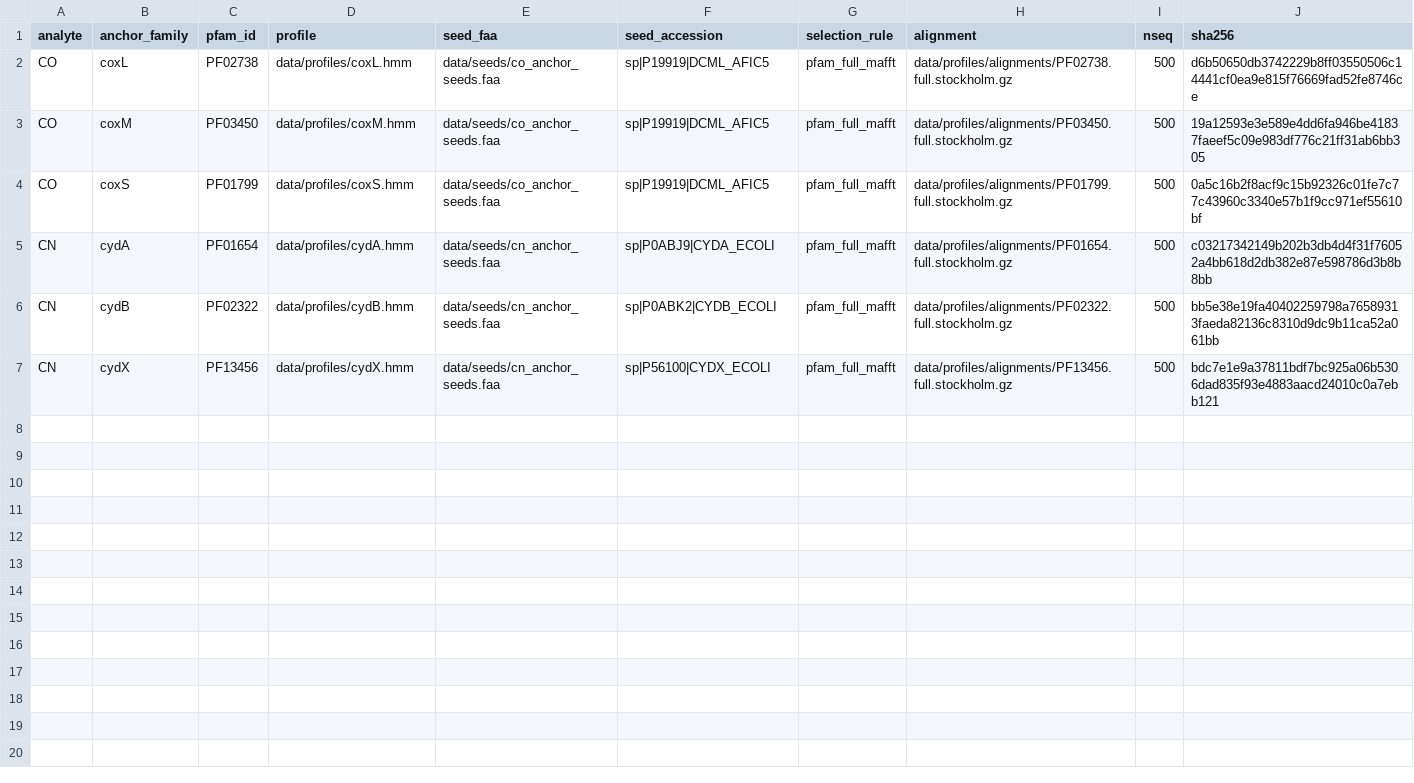
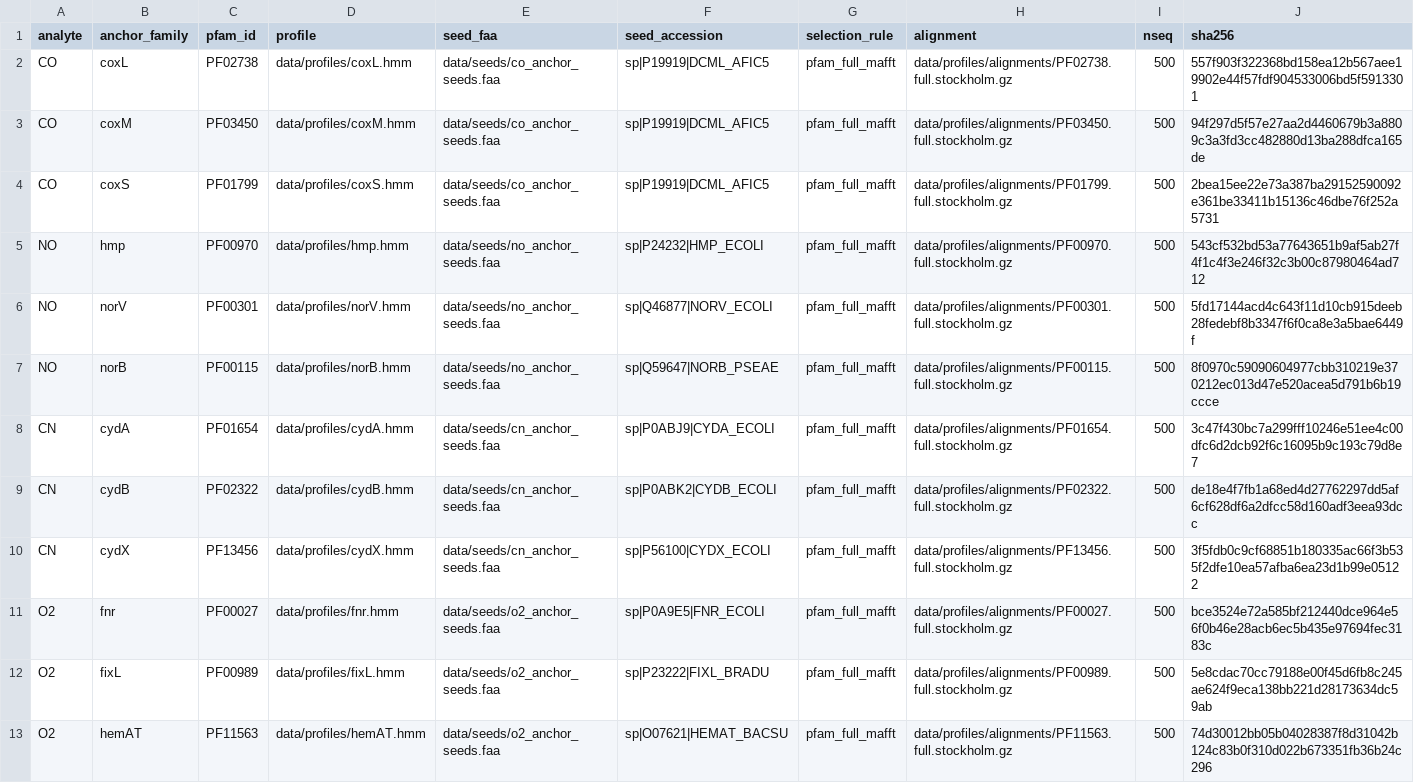
Before and after one commit to filiprumenovski/GasRegNet, a CSV file: data/profiles/profiles.csv, drawn as a sheet.

```diff
--- a/data/profiles/profiles.csv
+++ b/data/profiles/profiles.csv
@@ -1,7 +1,13 @@
 analyte,anchor_family,pfam_id,profile,seed_faa,seed_accession,selection_rule,alignment,nseq,sha256
-CO,coxL,PF02738,data/profiles/coxL.hmm,data/seeds/co_anchor_seeds.faa,sp|P19919|DCML_AFIC5,pfam_full_mafft,data/profiles/alignments/PF02738.full.stockholm.gz,500,d6b50650db3742229b8ff03550506c14441cf0ea9e815f76669fad52fe8746ce
-CO,coxM,PF03450,data/profiles/coxM.hmm,data/seeds/co_anchor_seeds.faa,sp|P19919|DCML_AFIC5,pfam_full_mafft,data/profiles/alignments/PF03450.full.stockholm.gz,500,19a12593e3e589e4dd6fa946be41837faeef5c09e983df776c21ff31ab6bb305
-CO,coxS,PF01799,data/profiles/coxS.hmm,data/seeds/co_anchor_seeds.faa,sp|P19919|DCML_AFIC5,pfam_full_mafft,data/profiles/alignments/PF01799.full.stockholm.gz,500,0a5c16b2f8acf9c15b92326c01fe7c77c43960c3340e57b1f9cc971ef55610bf
-CN,cydA,PF01654,data/profiles/cydA.hmm,data/seeds/cn_anchor_seeds.faa,sp|P0ABJ9|CYDA_ECOLI,pfam_full_mafft,data/profiles/alignments/PF01654.full.stockholm.gz,500,c03217342149b202b3db4d4f31f76052a4bb618d2db382e87e598786d3b8b8bb
-CN,cydB,PF02322,data/profiles/cydB.hmm,data/seeds/cn_anchor_seeds.faa,sp|P0ABK2|CYDB_ECOLI,pfam_full_mafft,data/profiles/alignments/PF02322.full.stockholm.gz,500,bb5e38e19fa40402259798a76589313faeda82136c8310d9dc9b11ca52a061bb
-CN,cydX,PF13456,data/profiles/cydX.hmm,data/seeds/cn_anchor_seeds.faa,sp|P56100|CYDX_ECOLI,pfam_full_mafft,data/profiles/alignments/PF13456.full.stockholm.gz,500,bdc7e1e9a37811bdf7bc925a06b5306dad835f93e4883aacd24010c0a7ebb121
+CO,coxL,PF02738,data/profiles/coxL.hmm,data/seeds/co_anchor_seeds.faa,sp|P19919|DCML_AFIC5,pfam_full_mafft,data/profiles/alignments/PF02738.full.stockholm.gz,500,557f903f322368bd158ea12b567aee19902e44f57fdf904533006bd5f5913301
+CO,coxM,PF03450,data/profiles/coxM.hmm,data/seeds/co_anchor_seeds.faa,sp|P19919|DCML_AFIC5,pfam_full_mafft,data/profiles/alignments/PF03450.full.stockholm.gz,500,94f297d5f57e27aa2d4460679b3a8809c3a3fd3cc482880d13ba288dfca165de
+CO,coxS,PF01799,data/profiles/coxS.hmm,data/seeds/co_anchor_seeds.faa,sp|P19919|DCML_AFIC5,pfam_full_mafft,data/profiles/alignments/PF01799.full.stockholm.gz,500,2bea15ee22e73a387ba29152590092e361be33411b15136c46dbe76f252a5731
+NO,hmp,PF00970,data/profiles/hmp.hmm,data/seeds/no_anchor_seeds.faa,sp|P24232|HMP_ECOLI,pfam_full_mafft,data/profiles/alignments/PF00970.full.stockholm.gz,500,543cf532bd53a77643651b9af5ab27f4f1c4f3e246f32c3b00c87980464ad712
+NO,norV,PF00301,data/profiles/norV.hmm,data/seeds/no_anchor_seeds.faa,sp|Q46877|NORV_ECOLI,pfam_full_mafft,data/profiles/alignments/PF00301.full.stockholm.gz,500,5fd17144acd4c643f11d10cb915deeb28fedebf8b3347f6f0ca8e3a5bae6449f
+NO,norB,PF00115,data/profiles/norB.hmm,data/seeds/no_anchor_seeds.faa,sp|Q59647|NORB_PSEAE,pfam_full_mafft,data/profiles/alignments/PF00115.full.stockholm.gz,500,8f0970c59090604977cbb310219e370212ec013d47e520acea5d791b6b19ccce
+CN,cydA,PF01654,data/profiles/cydA.hmm,data/seeds/cn_anchor_seeds.faa,sp|P0ABJ9|CYDA_ECOLI,pfam_full_mafft,data/profiles/alignments/PF01654.full.stockholm.gz,500,3c47f430bc7a299fff10246e51ee4c00dfc6d2dcb92f6c16095b9c193c79d8e7
+CN,cydB,PF02322,data/profiles/cydB.hmm,data/seeds/cn_anchor_seeds.faa,sp|P0ABK2|CYDB_ECOLI,pfam_full_mafft,data/profiles/alignments/PF02322.full.stockholm.gz,500,de18e4f7fb1a68ed4d27762297dd5af6cf628df6a2dfcc58d160adf3eea93dcc
+CN,cydX,PF13456,data/profiles/cydX.hmm,data/seeds/cn_anchor_seeds.faa,sp|P56100|CYDX_ECOLI,pfam_full_mafft,data/profiles/alignments/PF13456.full.stockholm.gz,500,3f5fdb0c9cf68851b180335ac66f3b535f2dfe10ea57afba6ea23d1b99e05122
+O2,fnr,PF00027,data/profiles/fnr.hmm,data/seeds/o2_anchor_seeds.faa,sp|P0A9E5|FNR_ECOLI,pfam_full_mafft,data/profiles/alignments/PF00027.full.stockholm.gz,500,bce3524e72a585bf212440dce964e56f0b46e28acb6ec5b435e97694fec3183c
+O2,fixL,PF00989,data/profiles/fixL.hmm,data/seeds/o2_anchor_seeds.faa,sp|P23222|FIXL_BRADU,pfam_full_mafft,data/profiles/alignments/PF00989.full.stockholm.gz,500,5e8cdac70cc79188e00f45d6fb8c245ae624f9eca138bb221d28173634dc59ab
+O2,hemAT,PF11563,data/profiles/hemAT.hmm,data/seeds/o2_anchor_seeds.faa,sp|O07621|HEMAT_BACSU,pfam_full_mafft,data/profiles/alignments/PF11563.full.stockholm.gz,500,74d30012bb05b04028387f8d31042b124c83b0f310d022b673351fb36b24c296
```
Also changed, not shown: configs/benchmarks/regulators_v2.csv, data/benchmarks/anchors_v1.csv, 29 other files.
